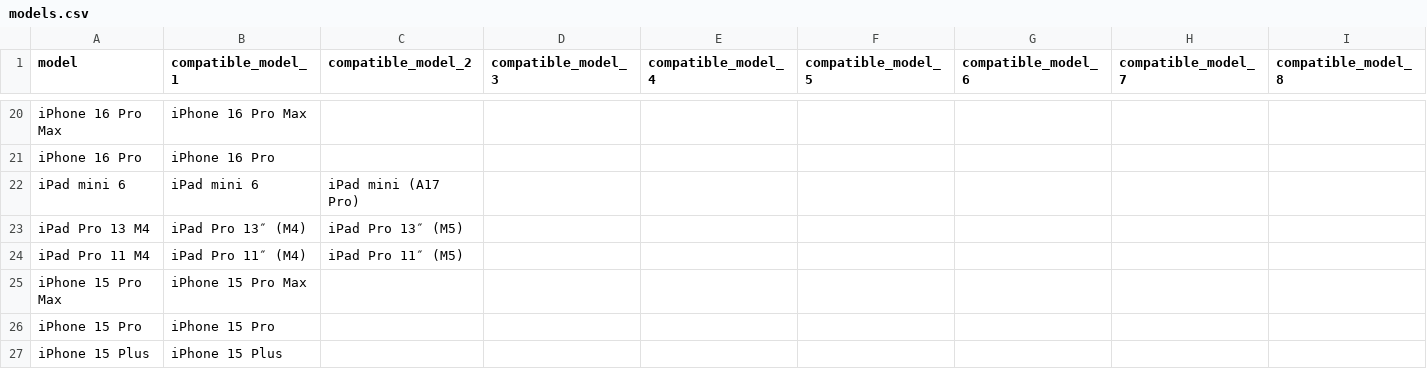
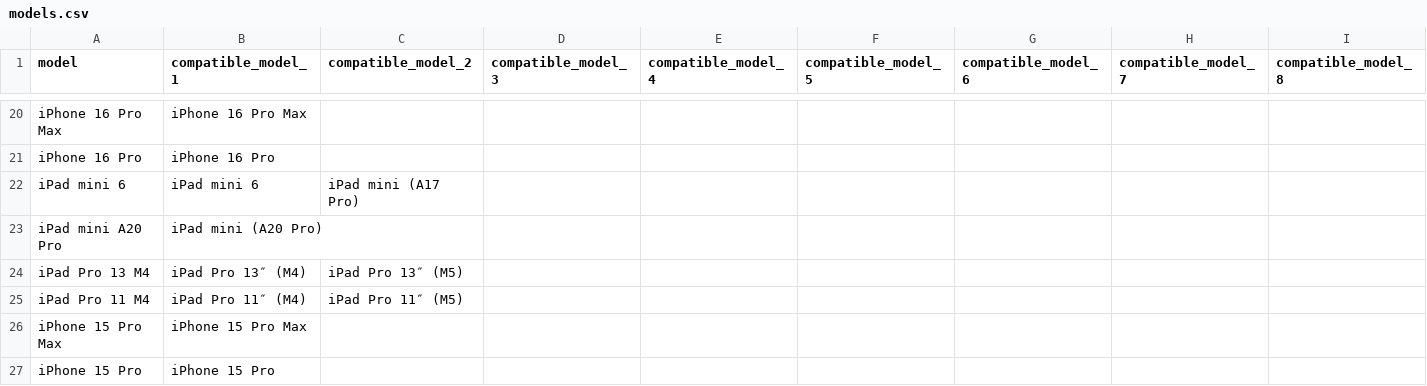
Before and after one commit to JonathanSeriesX/everycase, a CSV file: database/models.csv, drawn as a sheet; only a part is shown, gaps mark what is left out; the shorter side is filled out with more unchanged rows.

```diff
--- a/database/models.csv
+++ b/database/models.csv
@@ -22,2 +22,3 @@ iPhone 16 Pro,iPhone 16 Pro
 iPad mini 6,iPad mini 6,iPad mini (A17 Pro)
+iPad mini A20 Pro,iPad mini (A20 Pro)
 iPad Pro 13 M4,iPad Pro 13″ (M4),iPad Pro 13″ (M5)
```
Also changed, not shown: database/database.csv, database/devices.csv, 3 other files.
